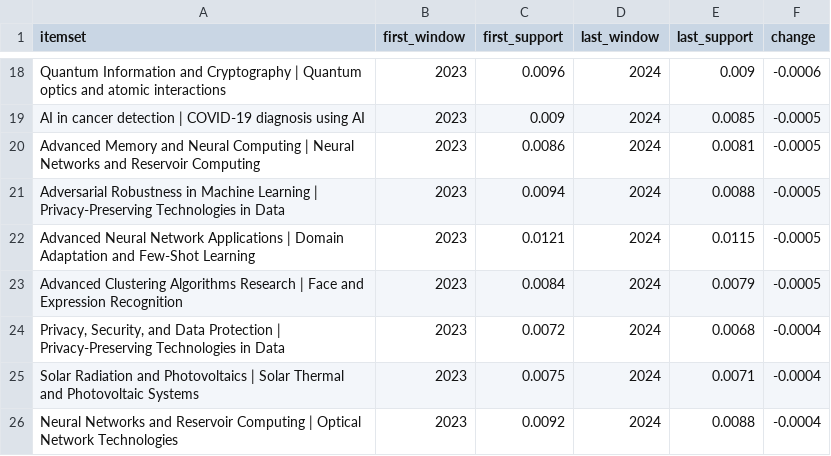
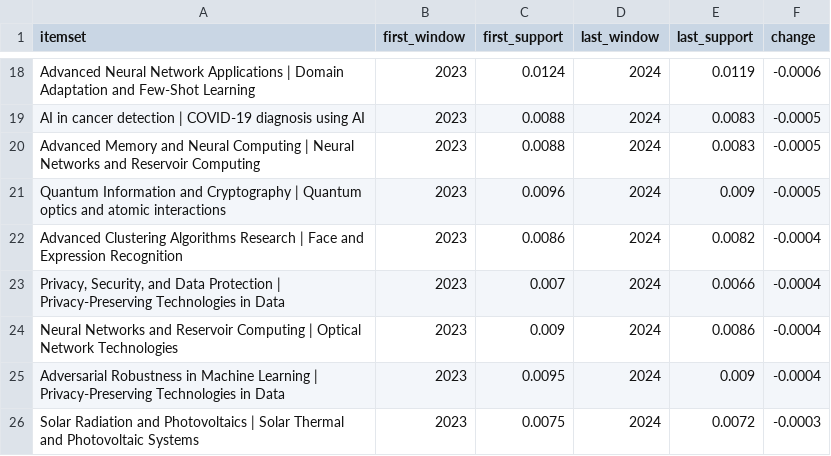
Before and after one commit to muhammad-talha04/scholarly-pattern-explorer, a CSV file: docs/data/declining_patterns.csv, drawn as a sheet; only a part is shown, gaps mark what is left out; removed rows and columns are numbered as before the commit, all else as after; the diff covers the shown part only; the diff names each change by its address in the sheet, - before the commit and + after, or states it on an @@ line.

```diff
--- a/docs/data/declining_patterns.csv
+++ b/docs/data/declining_patterns.csv
-A18 (itemset): Quantum Information and Cryptography | Quantum optics and atomic interactions
+A18 (itemset): Advanced Neural Network Applications | Domain Adaptation and Few-Shot Learning
-C18 (first_support): 0.0096
+C18 (first_support): 0.0124
-E18 (last_support): 0.009
+E18 (last_support): 0.0119
-C19 (first_support): 0.009
+C19 (first_support): 0.0088
-E19 (last_support): 0.0085
+E19 (last_support): 0.0083
-C20 (first_support): 0.0086
+C20 (first_support): 0.0088
-E20 (last_support): 0.0081
+E20 (last_support): 0.0083
-row 21: Adversarial Robustness in Machine Learning | Privacy-Preserving Technologies in Data | 2023 | 0.0094 | 2024 | 0.0088 | -0.0005
-A21 (itemset): Advanced Neural Network Applications | Domain Adaptation and Few-Shot Learning
+A21 (itemset): Quantum Information and Cryptography | Quantum optics and atomic interactions
-C21 (first_support): 0.0121
+C21 (first_support): 0.0096
-E21 (last_support): 0.0115
+E21 (last_support): 0.009
-C22 (first_support): 0.0084
+C22 (first_support): 0.0086
-E22 (last_support): 0.0079
+E22 (last_support): 0.0082
-F22 (change): -0.0005
+F22 (change): -0.0004
-C23 (first_support): 0.0072
+C23 (first_support): 0.007
-E23 (last_support): 0.0068
+E23 (last_support): 0.0066
-row 25: Solar Radiation and Photovoltaics | Solar Thermal and Photovoltaic Systems | 2023 | 0.0075 | 2024 | 0.0071 | -0.0004
-C24 (first_support): 0.0092
+C24 (first_support): 0.009
-E24 (last_support): 0.0088
+E24 (last_support): 0.0086
+row 25: Adversarial Robustness in Machine Learning | Privacy-Preserving Technologies in Data | 2023 | 0.0095 | 2024 | 0.009 | -0.0004
+row 26: Solar Radiation and Photovoltaics | Solar Thermal and Photovoltaic Systems | 2023 | 0.0075 | 2024 | 0.0072 | -0.0003
```
Also changed, not shown: 3 added rows, 3 removed rows and 25 edited cells elsewhere in this file, docs/data/emerging_patterns.csv, docs/data/latest_window_patterns.csv, 6 other files.
